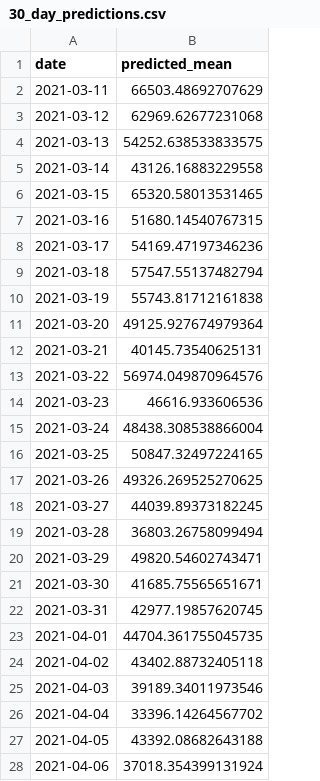
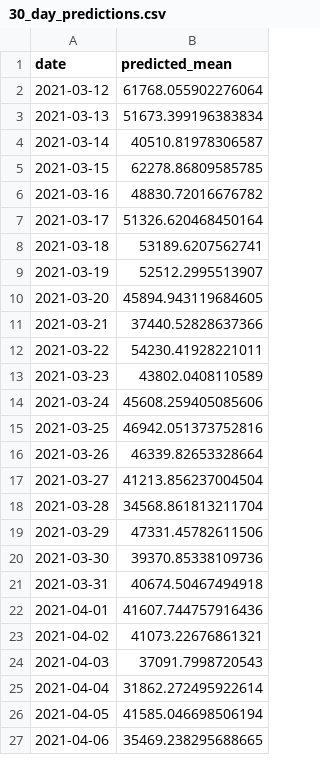
Before and after one commit to CCom20/covid-ml-application, a CSV file: data/30_day_predictions.csv, drawn as a sheet; only a part is shown; the diff covers the shown part only.

```diff
--- a/data/30_day_predictions.csv
+++ b/data/30_day_predictions.csv
@@ -1,28 +1,27 @@
 date,predicted_mean
-2021-03-11,66503.48692707629
-2021-03-12,62969.62677231068
-2021-03-13,54252.638533833575
-2021-03-14,43126.16883229558
-2021-03-15,65320.58013531465
-2021-03-16,51680.14540767315
-2021-03-17,54169.47197346236
-2021-03-18,57547.55137482794
-2021-03-19,55743.81712161838
-2021-03-20,49125.927674979364
-2021-03-21,40145.73540625131
-2021-03-22,56974.049870964576
-2021-03-23,46616.933606536
-2021-03-24,48438.308538866004
-2021-03-25,50847.32497224165
-2021-03-26,49326.269525270625
-2021-03-27,44039.89373182245
-2021-03-28,36803.26758099494
-2021-03-29,49820.54602743471
-2021-03-30,41685.75565651671
-2021-03-31,42977.19857620745
-2021-04-01,44704.361755045735
-2021-04-02,43402.88732405118
-2021-04-03,39189.34011973546
-2021-04-04,33396.14264567702
-2021-04-05,43392.08682643188
-2021-04-06,37018.354399131924
+2021-03-12,61768.055902276064
+2021-03-13,51673.399196383834
+2021-03-14,40510.81978306587
+2021-03-15,62278.86809585785
+2021-03-16,48830.72016676782
+2021-03-17,51326.620468450164
+2021-03-18,53189.6207562741
+2021-03-19,52512.2995513907
+2021-03-20,45894.943119684605
+2021-03-21,37440.52828637366
+2021-03-22,54230.41928221011
+2021-03-23,43802.0408110589
+2021-03-24,45608.259405085606
+2021-03-25,46942.051373752816
+2021-03-26,46339.82653328664
+2021-03-27,41213.856237004504
+2021-03-28,34568.861813211704
+2021-03-29,47331.45782611506
+2021-03-30,39370.85338109736
+2021-03-31,40674.50467494918
+2021-04-01,41607.744757916436
+2021-04-02,41073.22676861321
+2021-04-03,37091.7998720543
+2021-04-04,31862.272495922614
+2021-04-05,41585.046698506194
+2021-04-06,35469.238295688665
```
Also changed, not shown: 1 added row and 3 edited cells elsewhere in this file, data/county-cases-latest-master.csv, data/state-master-data.csv, 4 other files.
